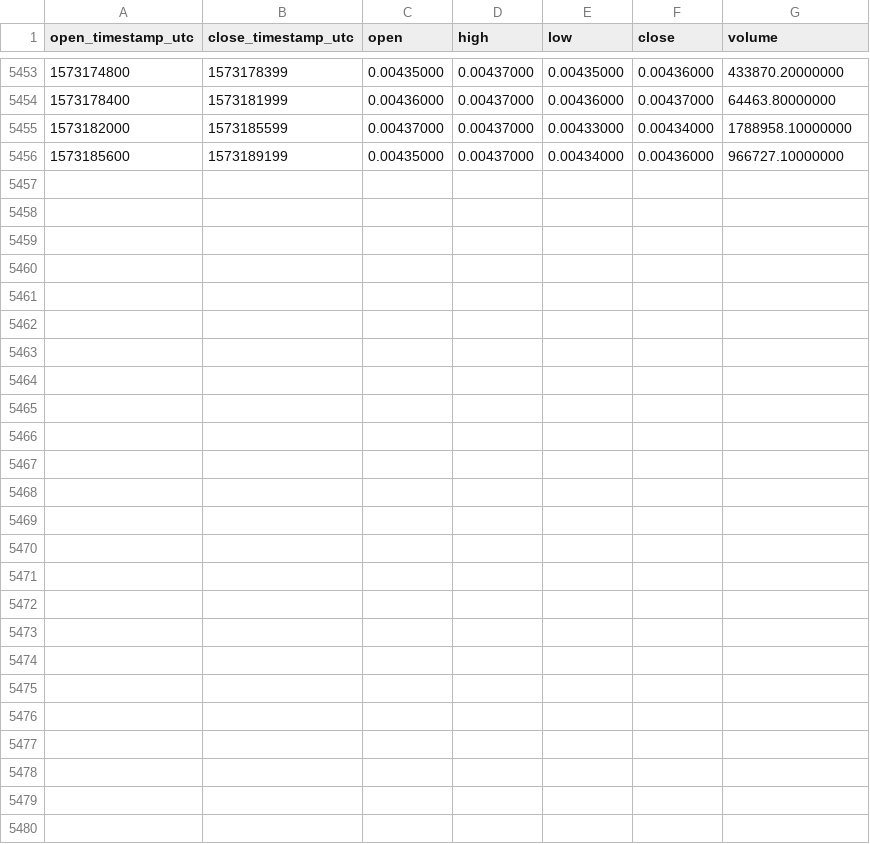
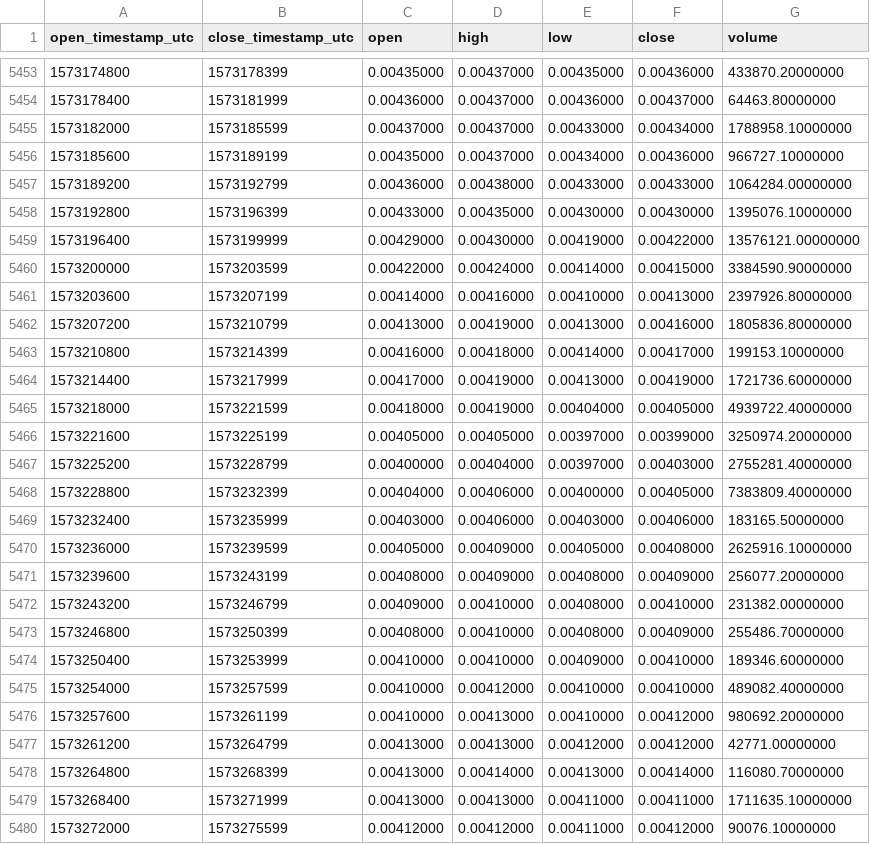
Before and after one commit to cryptobigbro/binance-CELRUSDT, a CSV file: binance-CELRUSDT-1h.csv, drawn as a sheet; only a part is shown, gaps mark what is left out; the diff names each change by its address in the sheet, - before the commit and + after, or states it on an @@ line.

Commit message:
Update OHLCV data.

```diff
--- a/binance-CELRUSDT-1h.csv
+++ b/binance-CELRUSDT-1h.csv
+row 5457: 1573189200 | 1573192799 | 0.00436000 | 0.00438000 | 0.00433000 | 0.00433000 | 1064284.00000000
+row 5458: 1573192800 | 1573196399 | 0.00433000 | 0.00435000 | 0.00430000 | 0.00430000 | 1395076.10000000
+row 5459: 1573196400 | 1573199999 | 0.00429000 | 0.00430000 | 0.00419000 | 0.00422000 | 13576121.00000000
+row 5460: 1573200000 | 1573203599 | 0.00422000 | 0.00424000 | 0.00414000 | 0.00415000 | 3384590.90000000
+row 5461: 1573203600 | 1573207199 | 0.00414000 | 0.00416000 | 0.00410000 | 0.00413000 | 2397926.80000000
+row 5462: 1573207200 | 1573210799 | 0.00413000 | 0.00419000 | 0.00413000 | 0.00416000 | 1805836.80000000
+row 5463: 1573210800 | 1573214399 | 0.00416000 | 0.00418000 | 0.00414000 | 0.00417000 | 199153.10000000
+row 5464: 1573214400 | 1573217999 | 0.00417000 | 0.00419000 | 0.00413000 | 0.00419000 | 1721736.60000000
+row 5465: 1573218000 | 1573221599 | 0.00418000 | 0.00419000 | 0.00404000 | 0.00405000 | 4939722.40000000
+row 5466: 1573221600 | 1573225199 | 0.00405000 | 0.00405000 | 0.00397000 | 0.00399000 | 3250974.20000000
+row 5467: 1573225200 | 1573228799 | 0.00400000 | 0.00404000 | 0.00397000 | 0.00403000 | 2755281.40000000
+row 5468: 1573228800 | 1573232399 | 0.00404000 | 0.00406000 | 0.00400000 | 0.00405000 | 7383809.40000000
+row 5469: 1573232400 | 1573235999 | 0.00403000 | 0.00406000 | 0.00403000 | 0.00406000 | 183165.50000000
+row 5470: 1573236000 | 1573239599 | 0.00405000 | 0.00409000 | 0.00405000 | 0.00408000 | 2625916.10000000
+row 5471: 1573239600 | 1573243199 | 0.00408000 | 0.00409000 | 0.00408000 | 0.00409000 | 256077.20000000
+row 5472: 1573243200 | 1573246799 | 0.00409000 | 0.00410000 | 0.00408000 | 0.00410000 | 231382.00000000
+row 5473: 1573246800 | 1573250399 | 0.00408000 | 0.00410000 | 0.00408000 | 0.00409000 | 255486.70000000
+row 5474: 1573250400 | 1573253999 | 0.00410000 | 0.00410000 | 0.00409000 | 0.00410000 | 189346.60000000
+row 5475: 1573254000 | 1573257599 | 0.00410000 | 0.00412000 | 0.00410000 | 0.00410000 | 489082.40000000
+row 5476: 1573257600 | 1573261199 | 0.00410000 | 0.00413000 | 0.00410000 | 0.00412000 | 980692.20000000
+row 5477: 1573261200 | 1573264799 | 0.00413000 | 0.00413000 | 0.00412000 | 0.00412000 | 42771.00000000
+row 5478: 1573264800 | 1573268399 | 0.00413000 | 0.00414000 | 0.00413000 | 0.00414000 | 116080.70000000
+row 5479: 1573268400 | 1573271999 | 0.00413000 | 0.00413000 | 0.00411000 | 0.00411000 | 1711635.10000000
+row 5480: 1573272000 | 1573275599 | 0.00412000 | 0.00412000 | 0.00411000 | 0.00412000 | 90076.10000000
```
Also changed, not shown: binance-CELRUSDT-1d.csv.
